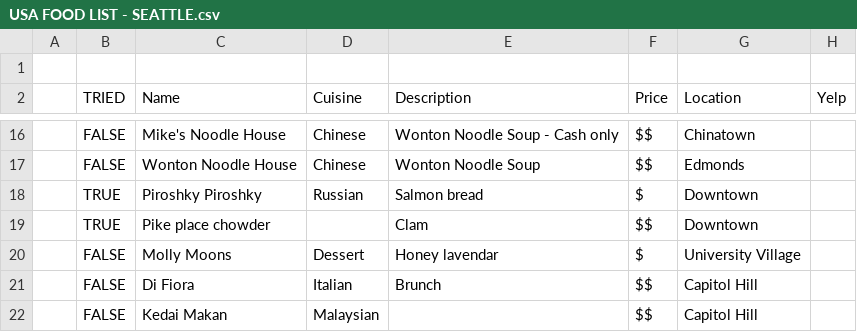
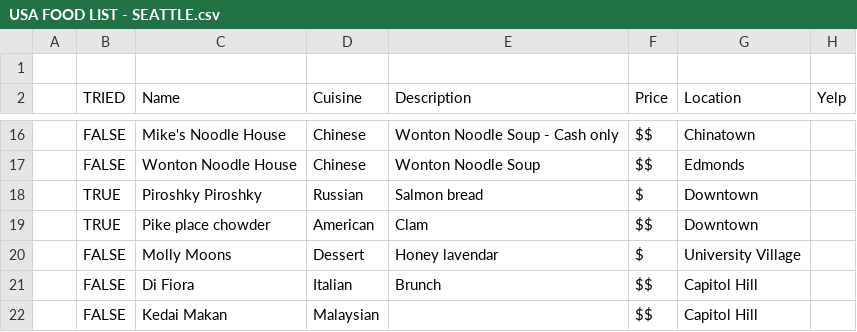
Before and after one commit to jonathango98/food-recs, a CSV file: data/USA FOOD LIST - SEATTLE.csv, drawn as a sheet; only a part is shown, gaps mark what is left out.

```diff
--- a/data/USA FOOD LIST - SEATTLE.csv
+++ b/data/USA FOOD LIST - SEATTLE.csv
@@ -18,3 +18,3 @@
 ,TRUE,Piroshky Piroshky,Russian,Salmon bread,$,Downtown,
-,TRUE,Pike place chowder,,Clam ,$$,Downtown,
+,TRUE,Pike place chowder,American,Clam ,$$,Downtown,
 ,FALSE,Molly Moons,Dessert,Honey lavendar,$,University Village,
```
Also changed, not shown: 7 other files.
